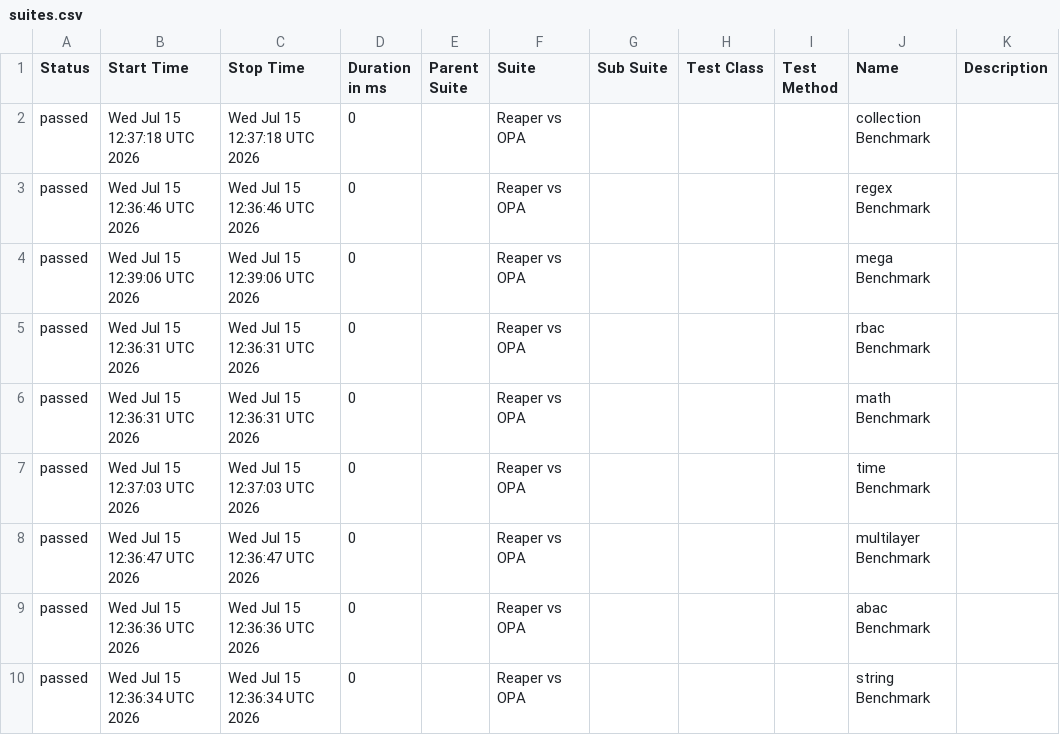
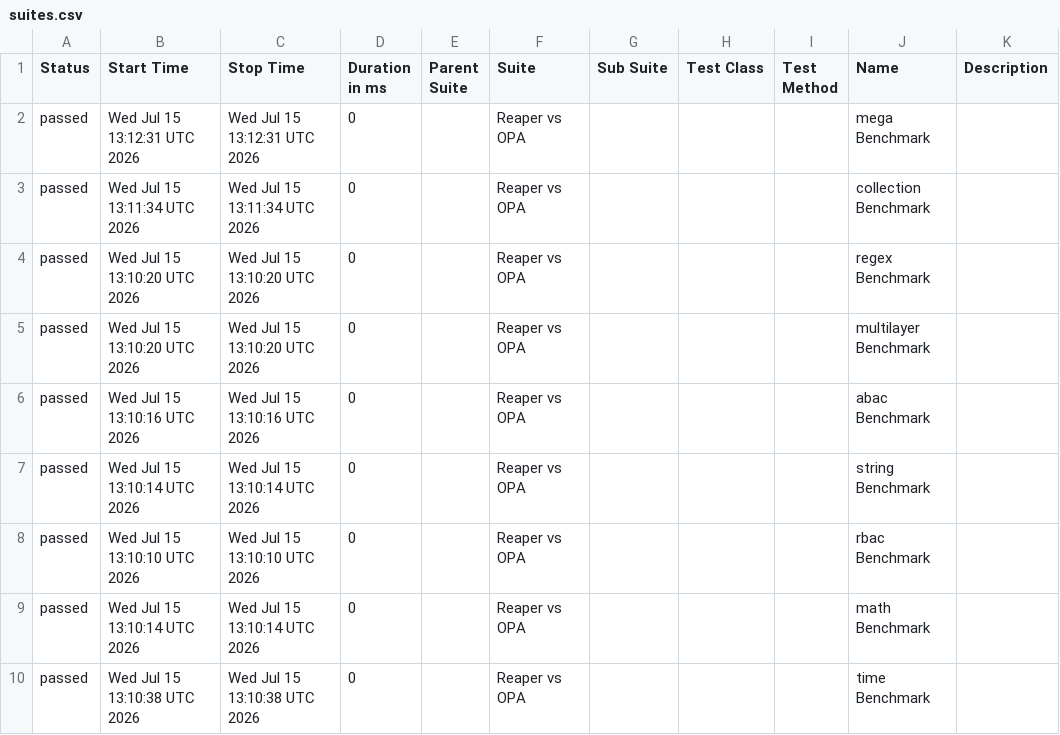
Before and after one commit to pgste/reaper, a CSV file: data/suites.csv, drawn as a sheet.

```diff
--- a/data/suites.csv
+++ b/data/suites.csv
@@ -1,10 +1,10 @@
 "Status","Start Time","Stop Time","Duration in ms","Parent Suite","Suite","Sub Suite","Test Class","Test Method","Name","Description"
-"passed","Wed Jul 15 12:37:18 UTC 2026","Wed Jul 15 12:37:18 UTC 2026","0","","Reaper vs OPA","","","","collection Benchmark",""
-"passed","Wed Jul 15 12:36:46 UTC 2026","Wed Jul 15 12:36:46 UTC 2026","0","","Reaper vs OPA","","","","regex Benchmark",""
-"passed","Wed Jul 15 12:39:06 UTC 2026","Wed Jul 15 12:39:06 UTC 2026","0","","Reaper vs OPA","","","","mega Benchmark",""
-"passed","Wed Jul 15 12:36:31 UTC 2026","Wed Jul 15 12:36:31 UTC 2026","0","","Reaper vs OPA","","","","rbac Benchmark",""
-"passed","Wed Jul 15 12:36:31 UTC 2026","Wed Jul 15 12:36:31 UTC 2026","0","","Reaper vs OPA","","","","math Benchmark",""
-"passed","Wed Jul 15 12:37:03 UTC 2026","Wed Jul 15 12:37:03 UTC 2026","0","","Reaper vs OPA","","","","time Benchmark",""
-"passed","Wed Jul 15 12:36:47 UTC 2026","Wed Jul 15 12:36:47 UTC 2026","0","","Reaper vs OPA","","","","multilayer Benchmark",""
-"passed","Wed Jul 15 12:36:36 UTC 2026","Wed Jul 15 12:36:36 UTC 2026","0","","Reaper vs OPA","","","","abac Benchmark",""
-"passed","Wed Jul 15 12:36:34 UTC 2026","Wed Jul 15 12:36:34 UTC 2026","0","","Reaper vs OPA","","","","string Benchmark",""
+"passed","Wed Jul 15 13:12:31 UTC 2026","Wed Jul 15 13:12:31 UTC 2026","0","","Reaper vs OPA","","","","mega Benchmark",""
+"passed","Wed Jul 15 13:11:34 UTC 2026","Wed Jul 15 13:11:34 UTC 2026","0","","Reaper vs OPA","","","","collection Benchmark",""
+"passed","Wed Jul 15 13:10:20 UTC 2026","Wed Jul 15 13:10:20 UTC 2026","0","","Reaper vs OPA","","","","regex Benchmark",""
+"passed","Wed Jul 15 13:10:20 UTC 2026","Wed Jul 15 13:10:20 UTC 2026","0","","Reaper vs OPA","","","","multilayer Benchmark",""
+"passed","Wed Jul 15 13:10:16 UTC 2026","Wed Jul 15 13:10:16 UTC 2026","0","","Reaper vs OPA","","","","abac Benchmark",""
+"passed","Wed Jul 15 13:10:14 UTC 2026","Wed Jul 15 13:10:14 UTC 2026","0","","Reaper vs OPA","","","","string Benchmark",""
+"passed","Wed Jul 15 13:10:10 UTC 2026","Wed Jul 15 13:10:10 UTC 2026","0","","Reaper vs OPA","","","","rbac Benchmark",""
+"passed","Wed Jul 15 13:10:14 UTC 2026","Wed Jul 15 13:10:14 UTC 2026","0","","Reaper vs OPA","","","","math Benchmark",""
+"passed","Wed Jul 15 13:10:38 UTC 2026","Wed Jul 15 13:10:38 UTC 2026","0","","Reaper vs OPA","","","","time Benchmark",""
```
Also changed, not shown: data/behaviors.csv, 39 other files.
